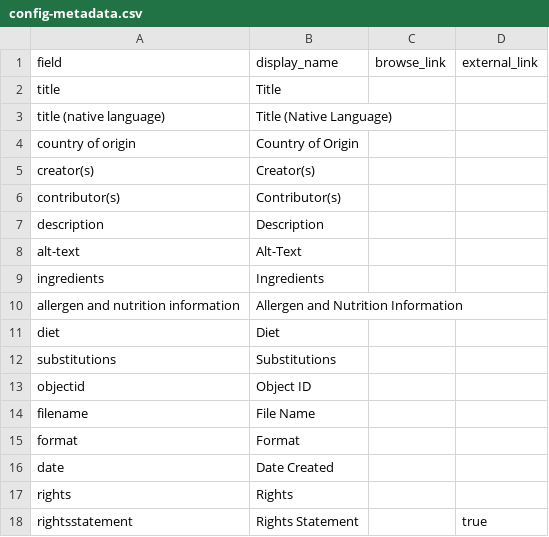
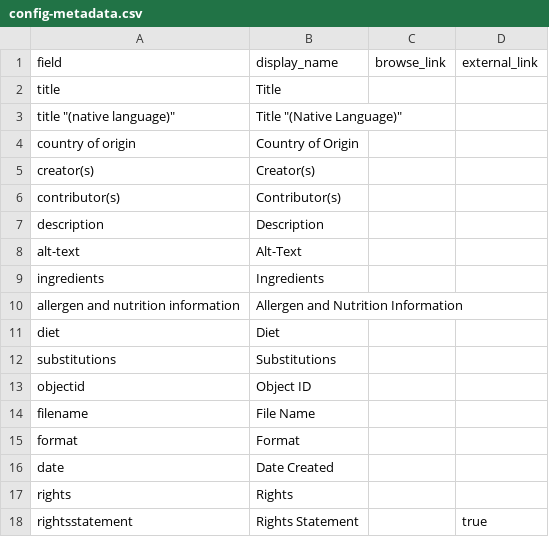
Before and after one commit to Gridnour/international-recipes, a CSV file: _data/config-metadata.csv, drawn as a sheet.

Commit message:
Update config-metadata.csv
put quotation marks around parentheses in row 3

```diff
--- a/_data/config-metadata.csv
+++ b/_data/config-metadata.csv
@@ -2,3 +2,3 @@ field,display_name,browse_link,external_link
 title,Title,
-title (native language), Title (Native Language),
+title "(native language)", Title "(Native Language)",
 country of origin, Country of Origin,
```
